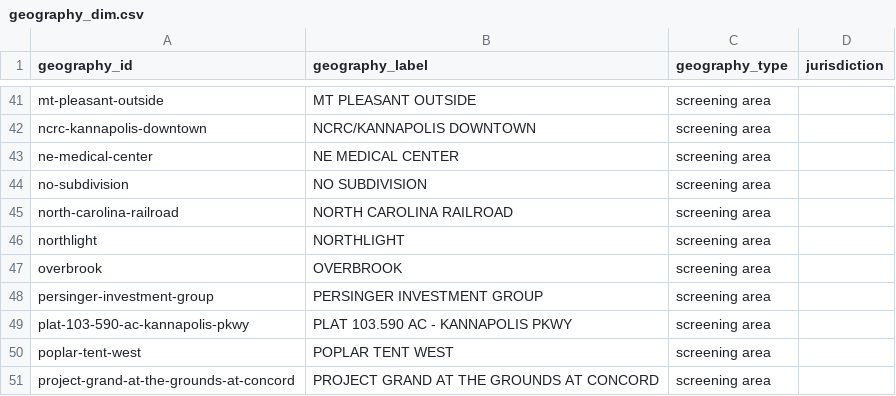
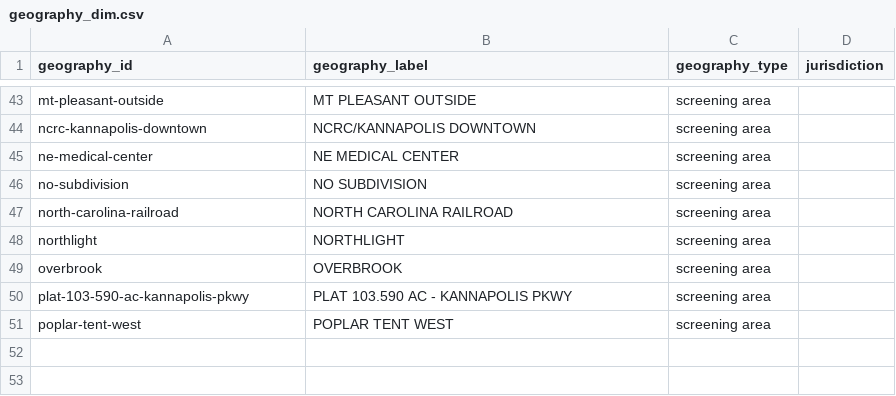
Before and after one commit to khoi9034/CabarrusFutureScape, a CSV file: public/demo-data/powerbi/geography_dim.csv, drawn as a sheet; only a part is shown, gaps mark what is left out; the diff covers the shown part only.

```diff
--- a/public/demo-data/powerbi/geography_dim.csv
+++ b/public/demo-data/powerbi/geography_dim.csv
@@ -47,5 +49,3 @@ northlight,NORTHLIGHT,screening area,
 overbrook,OVERBROOK,screening area,
-persinger-investment-group,PERSINGER INVESTMENT GROUP,screening area,
 plat-103-590-ac-kannapolis-pkwy,PLAT 103.590 AC - KANNAPOLIS PKWY,screening area,
 poplar-tent-west,POPLAR TENT WEST,screening area,
-project-grand-at-the-grounds-at-concord,PROJECT GRAND AT THE GROUNDS AT CONCORD,screening area,
```
Also changed, not shown: 7 added rows, 5 removed rows and 2 edited cells elsewhere in this file, public/demo-data/powerbi/economics_kpi_fact.csv, public/demo-data/powerbi/parcel_economic_signal_fact.csv, 36 other files.
